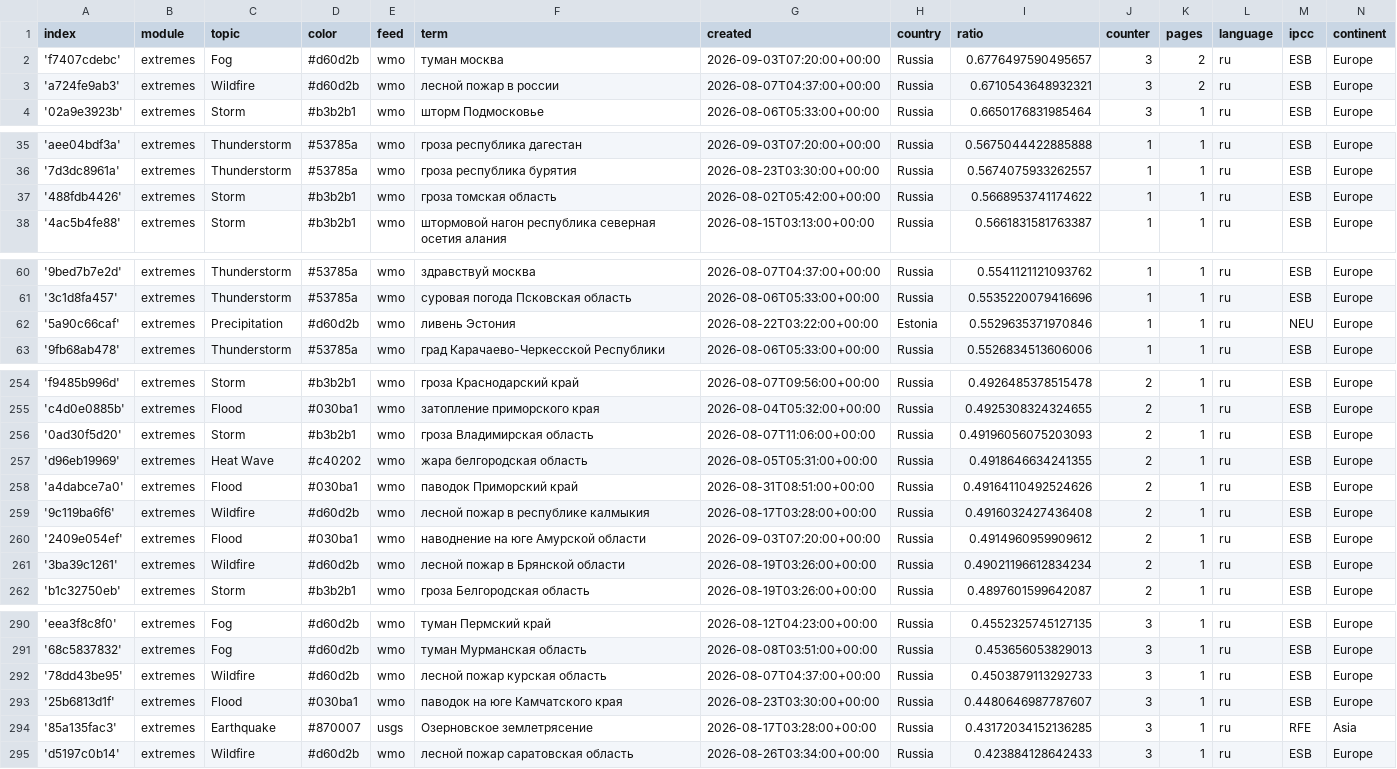
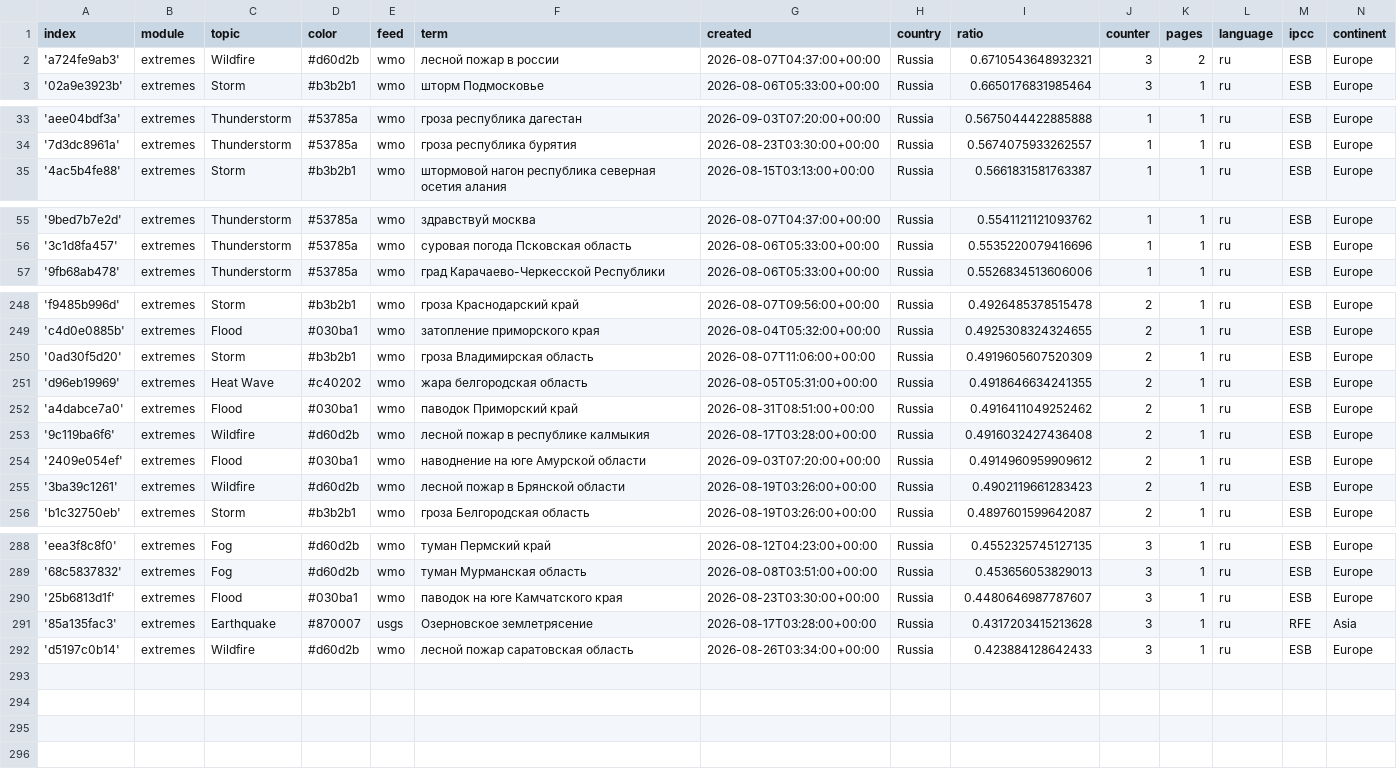
Before and after one commit to Leoniews/russianExtremes, a CSV file: terms.csv, drawn as a sheet; only a part is shown, gaps mark what is left out; the diff covers the shown part only.

```diff
--- a/terms.csv
+++ b/terms.csv
@@ -1,3 +1,2 @@
 index,module,topic,color,feed,term,created,country,ratio,counter,pages,language,ipcc,continent
-'f7407cdebc',extremes,Fog,#d60d2b,wmo,туман москва,2026-09-03T07:20:00+00:00,Russia,0.6776497590495657,3,2,ru,ESB,Europe
 'a724fe9ab3',extremes,Wildfire,#d60d2b,wmo,лесной пожар в россии,2026-08-07T04:37:00+00:00,Russia,0.6710543648932321,3,2,ru,ESB,Europe
@@ -36,3 +34,2 @@ index,module,topic,color,feed,term,created,country,ratio,counter,pages,language,
 '7d3dc8961a',extremes,Thunderstorm,#53785a,wmo,гроза республика бурятия,2026-08-23T03:30:00+00:00,Russia,0.5674075933262557,1,1,ru,ESB,Europe
-'488fdb4426',extremes,Storm,#b3b2b1,wmo,гроза томская область,2026-08-02T05:42:00+00:00,Russia,0.5668953741174622,1,1,ru,ESB,Europe
 '4ac5b4fe88',extremes,Storm,#b3b2b1,wmo,штормовой нагон республика северная осетия алания,2026-08-15T03:13:00+00:00,Russia,0.5661831581763387,1,1,ru,ESB,Europe
@@ -61,3 +56,2 @@ index,module,topic,color,feed,term,created,country,ratio,counter,pages,language,
 '3c1d8fa457',extremes,Thunderstorm,#53785a,wmo,суровая погода Псковская область,2026-08-06T05:33:00+00:00,Russia,0.5535220079416696,1,1,ru,ESB,Europe
-'5a90c66caf',extremes,Precipitation,#d60d2b,wmo,ливень Эстония,2026-08-22T03:22:00+00:00,Estonia,0.5529635371970846,1,1,ru,NEU,Europe
 '9fb68ab478',extremes,Thunderstorm,#53785a,wmo,град Карачаево-Черкесской Республики,2026-08-06T05:33:00+00:00,Russia,0.5526834513606006,1,1,ru,ESB,Europe
@@ -255,8 +249,8 @@ index,module,topic,color,feed,term,created,country,ratio,counter,pages,language,
 'c4d0e0885b',extremes,Flood,#030ba1,wmo,затопление приморского края,2026-08-04T05:32:00+00:00,Russia,0.4925308324324655,2,1,ru,ESB,Europe
-'0ad30f5d20',extremes,Storm,#b3b2b1,wmo,гроза Владимирская область,2026-08-07T11:06:00+00:00,Russia,0.49196056075203093,2,1,ru,ESB,Europe
+'0ad30f5d20',extremes,Storm,#b3b2b1,wmo,гроза Владимирская область,2026-08-07T11:06:00+00:00,Russia,0.4919605607520309,2,1,ru,ESB,Europe
 'd96eb19969',extremes,Heat Wave,#c40202,wmo,жара белгородская область,2026-08-05T05:31:00+00:00,Russia,0.4918646634241355,2,1,ru,ESB,Europe
-'a4dabce7a0',extremes,Flood,#030ba1,wmo,паводок Приморский край,2026-08-31T08:51:00+00:00,Russia,0.49164110492524626,2,1,ru,ESB,Europe
+'a4dabce7a0',extremes,Flood,#030ba1,wmo,паводок Приморский край,2026-08-31T08:51:00+00:00,Russia,0.4916411049252462,2,1,ru,ESB,Europe
 '9c119ba6f6',extremes,Wildfire,#d60d2b,wmo,лесной пожар в республике калмыкия,2026-08-17T03:28:00+00:00,Russia,0.4916032427436408,2,1,ru,ESB,Europe
 '2409e054ef',extremes,Flood,#030ba1,wmo,наводнение на юге Амурской области,2026-09-03T07:20:00+00:00,Russia,0.4914960959909612,2,1,ru,ESB,Europe
-'3ba39c1261',extremes,Wildfire,#d60d2b,wmo,лесной пожар в Брянской области,2026-08-19T03:26:00+00:00,Russia,0.49021196612834234,2,1,ru,ESB,Europe
+'3ba39c1261',extremes,Wildfire,#d60d2b,wmo,лесной пожар в Брянской области,2026-08-19T03:26:00+00:00,Russia,0.4902119661283423,2,1,ru,ESB,Europe
 'b1c32750eb',extremes,Storm,#b3b2b1,wmo,гроза Белгородская область,2026-08-19T03:26:00+00:00,Russia,0.4897601599642087,2,1,ru,ESB,Europe
@@ -291,5 +289,4 @@ index,module,topic,color,feed,term,created,country,ratio,counter,pages,language,
 '68c5837832',extremes,Fog,#d60d2b,wmo,туман Мурманская область,2026-08-08T03:51:00+00:00,Russia,0.453656053829013,3,1,ru,ESB,Europe
-'78dd43be95',extremes,Wildfire,#d60d2b,wmo,лесной пожар курская область,2026-08-07T04:37:00+00:00,Russia,0.4503879113292733,3,1,ru,ESB,Europe
 '25b6813d1f',extremes,Flood,#030ba1,wmo,паводок на юге Камчатского края,2026-08-23T03:30:00+00:00,Russia,0.4480646987787607,3,1,ru,ESB,Europe
-'85a135fac3',extremes,Earthquake,#870007,usgs,Озерновское землетрясение,2026-08-17T03:28:00+00:00,Russia,0.43172034152136285,3,1,ru,RFE,Asia
+'85a135fac3',extremes,Earthquake,#870007,usgs,Озерновское землетрясение,2026-08-17T03:28:00+00:00,Russia,0.4317203415213628,3,1,ru,RFE,Asia
 'd5197c0b14',extremes,Wildfire,#d60d2b,wmo,лесной пожар саратовская область,2026-08-26T03:34:00+00:00,Russia,0.423884128642433,3,1,ru,ESB,Europe
```
Also changed, not shown: 5 added rows, 4 removed rows and 4 edited cells elsewhere in this file.
